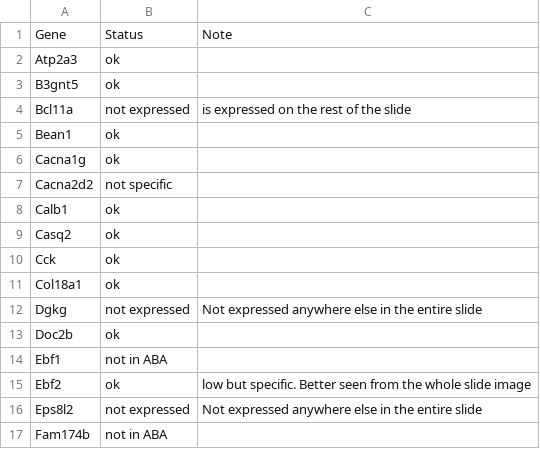
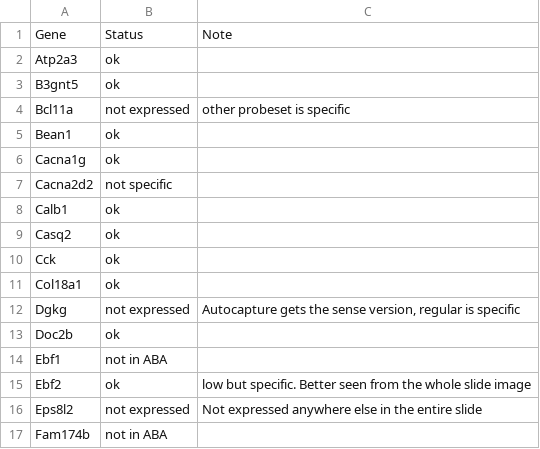
Before and after one commit to PavlidisLab/neuroExpressoAnalysis, a TSV file: analysis/05.ISHValidation/Purkinje.tsv, drawn as a sheet; only a part is shown; the diff names each change by its address in the sheet, - before the commit and + after, or states it on an @@ line.

Commit message:
purkinje ISH update. closer look

```diff
--- a/analysis/05.ISHValidation/Purkinje.tsv
+++ b/analysis/05.ISHValidation/Purkinje.tsv
-C4: is expressed on the rest of the slide
+C4: other probeset is specific
-C12: Not expressed anywhere else in the entire slide
+C12: Autocapture gets the sense version, regular is specific
```
